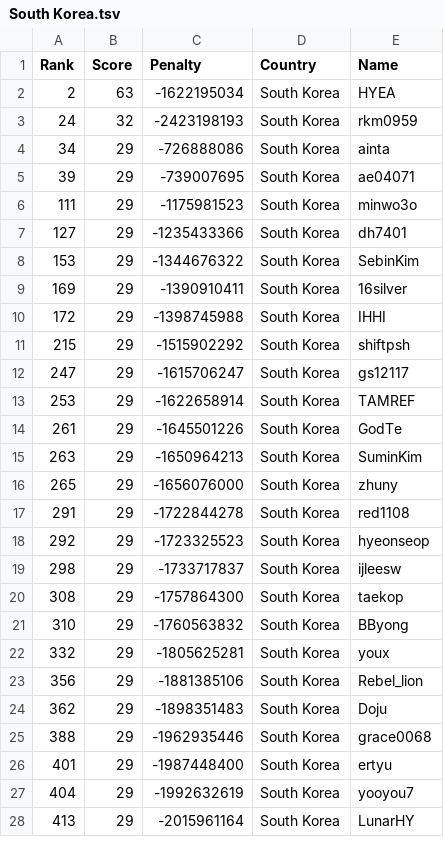
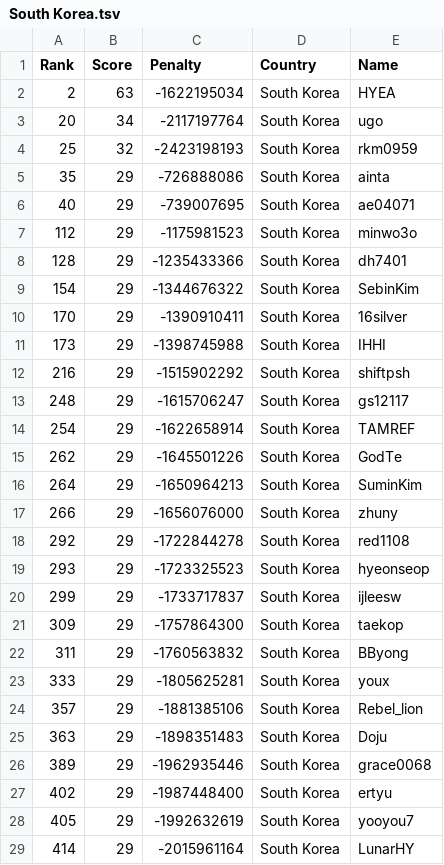
Before and after one commit to Sea-n/GCJ-score, a TSV file: 2020-Round1B/South Korea.tsv, drawn as a sheet; only a part is shown; the diff covers the shown part only.

```diff
--- a/2020-Round1B/South Korea.tsv
+++ b/2020-Round1B/South Korea.tsv
@@ -2,27 +2,28 @@ Rank	Score	Penalty	Country	Name
 2	63	-1622195034	South Korea	HYEA
-24	32	-2423198193	South Korea	rkm0959
-34	29	-726888086	South Korea	ainta
-39	29	-739007695	South Korea	ae04071
-111	29	-1175981523	South Korea	minwo3o
-127	29	-1235433366	South Korea	dh7401
-153	29	-1344676322	South Korea	SebinKim
-169	29	-1390910411	South Korea	16silver
-172	29	-1398745988	South Korea	IHHI
-215	29	-1515902292	South Korea	shiftpsh
-247	29	-1615706247	South Korea	gs12117
-253	29	-1622658914	South Korea	TAMREF
-261	29	-1645501226	South Korea	GodTe
-263	29	-1650964213	South Korea	SuminKim
-265	29	-1656076000	South Korea	zhuny
-291	29	-1722844278	South Korea	red1108
-292	29	-1723325523	South Korea	hyeonseop
-298	29	-1733717837	South Korea	ijleesw
-308	29	-1757864300	South Korea	taekop
-310	29	-1760563832	South Korea	BByong
-332	29	-1805625281	South Korea	youx
-356	29	-1881385106	South Korea	Rebel_lion
-362	29	-1898351483	South Korea	Doju
-388	29	-1962935446	South Korea	grace0068
-401	29	-1987448400	South Korea	ertyu
-404	29	-1992632619	South Korea	yooyou7
-413	29	-2015961164	South Korea	LunarHY
+20	34	-2117197764	South Korea	ugo
+25	32	-2423198193	South Korea	rkm0959
+35	29	-726888086	South Korea	ainta
+40	29	-739007695	South Korea	ae04071
+112	29	-1175981523	South Korea	minwo3o
+128	29	-1235433366	South Korea	dh7401
+154	29	-1344676322	South Korea	SebinKim
+170	29	-1390910411	South Korea	16silver
+173	29	-1398745988	South Korea	IHHI
+216	29	-1515902292	South Korea	shiftpsh
+248	29	-1615706247	South Korea	gs12117
+254	29	-1622658914	South Korea	TAMREF
+262	29	-1645501226	South Korea	GodTe
+264	29	-1650964213	South Korea	SuminKim
+266	29	-1656076000	South Korea	zhuny
+292	29	-1722844278	South Korea	red1108
+293	29	-1723325523	South Korea	hyeonseop
+299	29	-1733717837	South Korea	ijleesw
+309	29	-1757864300	South Korea	taekop
+311	29	-1760563832	South Korea	BByong
+333	29	-1805625281	South Korea	youx
+357	29	-1881385106	South Korea	Rebel_lion
+363	29	-1898351483	South Korea	Doju
+389	29	-1962935446	South Korea	grace0068
+402	29	-1987448400	South Korea	ertyu
+405	29	-1992632619	South Korea	yooyou7
+414	29	-2015961164	South Korea	LunarHY
```
Also changed, not shown: 17 added rows, 11 removed rows and 18 edited cells elsewhere in this file, 2020-Round1B/ALL.tsv, 2020-Round1B/India.tsv, 8 other files.
